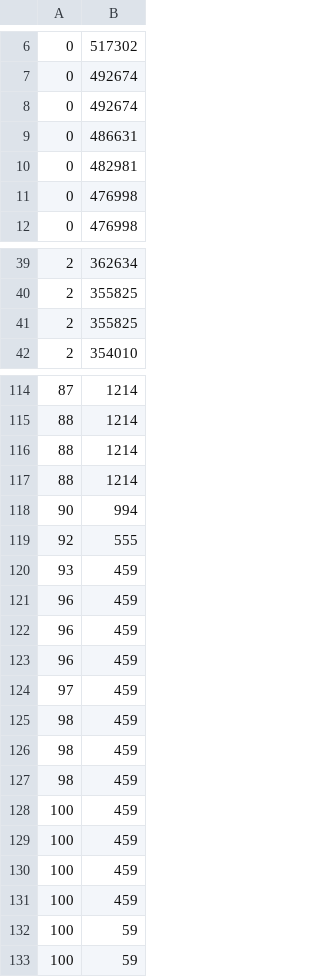
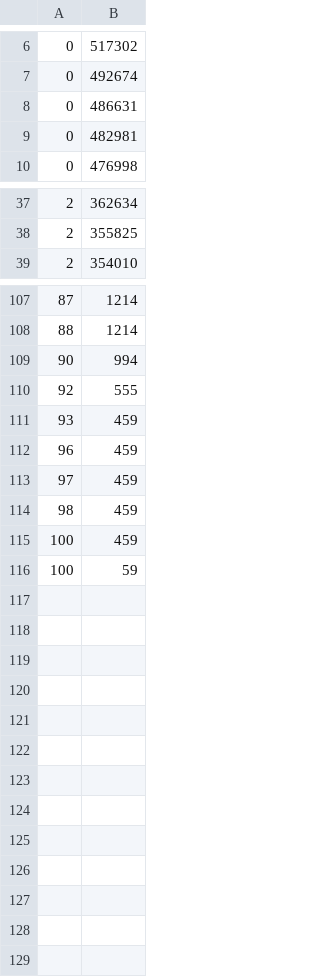
Before and after one commit to krepe-suZette/gfl-event-ranking, a CSV file: data/kr_deepdive/raw/2018-11-17.csv, drawn as a sheet; only a part is shown, gaps mark what is left out; the diff covers the shown part only.

```diff
--- a/data/kr_deepdive/raw/2018-11-17.csv
+++ b/data/kr_deepdive/raw/2018-11-17.csv
@@ -7,6 +7,4 @@
 0,492674
-0,492674
 0,486631
 0,482981
-0,476998
 0,476998
@@ -40,3 +38,2 @@
 2,355825
-2,355825
 2,354010
@@ -115,4 +108,2 @@
 88,1214
-88,1214
-88,1214
 90,994
@@ -121,13 +112,5 @@
 96,459
-96,459
-96,459
 97,459
 98,459
-98,459
-98,459
 100,459
-100,459
-100,459
-100,459
-100,59
 100,59
```
Also changed, not shown: 4 removed rows elsewhere in this file, data/kr_deepdive/interpolate/2018-11-18.csv, data/kr_deepdive/raw/2018-11-18.csv, 18 other files.
